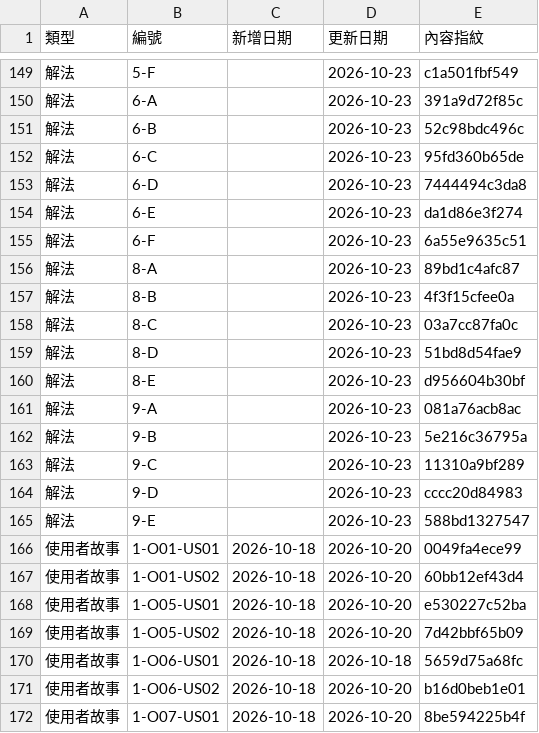
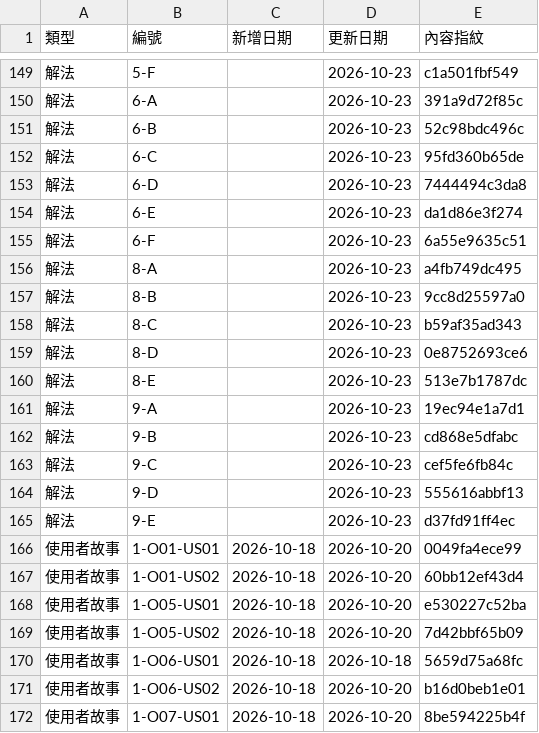
Before and after one commit to ETBlue/pumadebugthon, a CSV file: analysis/data/updated-dates.csv, drawn as a sheet; only a part is shown, gaps mark what is left out; the diff covers the shown part only.

```diff
--- a/analysis/data/updated-dates.csv
+++ b/analysis/data/updated-dates.csv
@@ -155,12 +155,12 @@
 解法,6-F,,2026-10-23,6a55e9635c51
-解法,8-A,,2026-10-23,89bd1c4afc87
-解法,8-B,,2026-10-23,4f3f15cfee0a
-解法,8-C,,2026-10-23,03a7cc87fa0c
-解法,8-D,,2026-10-23,51bd8d54fae9
-解法,8-E,,2026-10-23,d956604b30bf
-解法,9-A,,2026-10-23,081a76acb8ac
-解法,9-B,,2026-10-23,5e216c36795a
-解法,9-C,,2026-10-23,11310a9bf289
-解法,9-D,,2026-10-23,cccc20d84983
-解法,9-E,,2026-10-23,588bd1327547
+解法,8-A,,2026-10-23,a4fb749dc495
+解法,8-B,,2026-10-23,9cc8d25597a0
+解法,8-C,,2026-10-23,b59af35ad343
+解法,8-D,,2026-10-23,0e8752693ce6
+解法,8-E,,2026-10-23,513e7b1787dc
+解法,9-A,,2026-10-23,19ec94e1a7d1
+解法,9-B,,2026-10-23,cd868e5dfabc
+解法,9-C,,2026-10-23,cef5fe6fb84c
+解法,9-D,,2026-10-23,555616abbf13
+解法,9-E,,2026-10-23,d37fd91ff4ec
 使用者故事,1-O01-US01,2026-10-18,2026-10-20,0049fa4ece99
```
Also changed, not shown: 21 edited cells elsewhere in this file.
